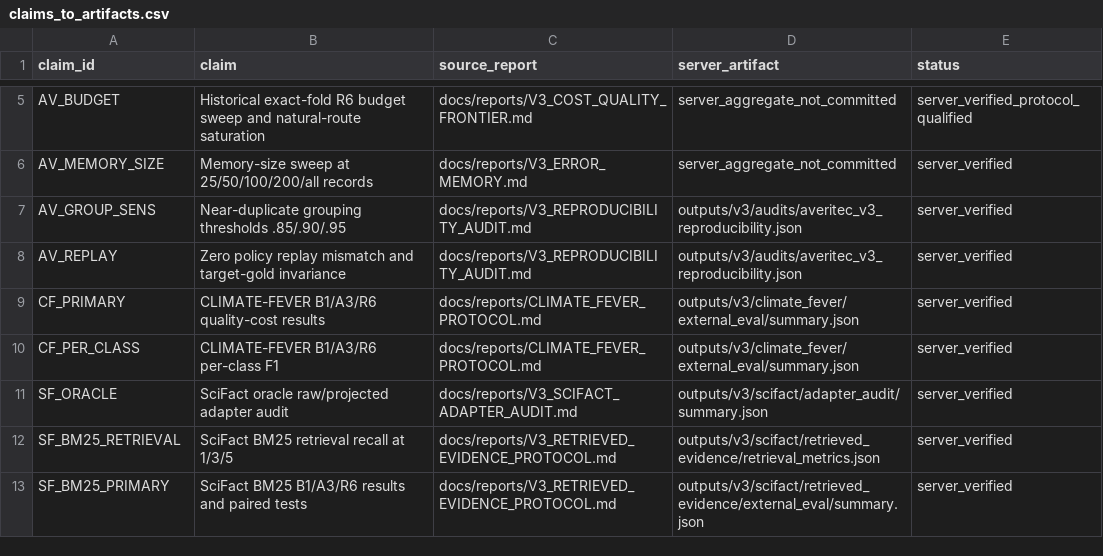
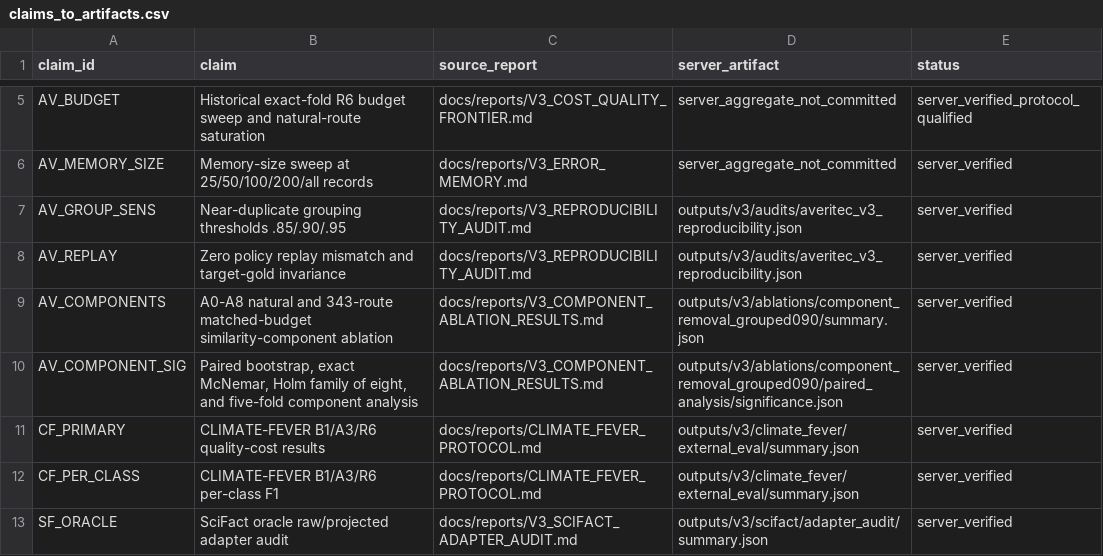
Before and after one commit to lee-vtruong/ERRORFlow, a CSV file: paper/claims_to_artifacts.csv, drawn as a sheet; only a part is shown, gaps mark what is left out; the shorter side is filled out with more unchanged rows.

Commit message:
Integrate R6 component ablations into paper

```diff
--- a/paper/claims_to_artifacts.csv
+++ b/paper/claims_to_artifacts.csv
@@ -8,2 +8,4 @@ AV_GROUP_SENS,"Near-duplicate grouping thresholds .85/.90/.95",docs/reports/V3_R
 AV_REPLAY,"Zero policy replay mismatch and target-gold invariance",docs/reports/V3_REPRODUCIBILITY_AUDIT.md,outputs/v3/audits/averitec_v3_reproducibility.json,server_verified
+AV_COMPONENTS,"A0-A8 natural and 343-route matched-budget similarity-component ablation",docs/reports/V3_COMPONENT_ABLATION_RESULTS.md,outputs/v3/ablations/component_removal_grouped090/summary.json,server_verified
+AV_COMPONENT_SIG,"Paired bootstrap, exact McNemar, Holm family of eight, and five-fold component analysis",docs/reports/V3_COMPONENT_ABLATION_RESULTS.md,outputs/v3/ablations/component_removal_grouped090/paired_analysis/significance.json,server_verified
 CF_PRIMARY,"CLIMATE-FEVER B1/A3/R6 quality-cost results",docs/reports/CLIMATE_FEVER_PROTOCOL.md,outputs/v3/climate_fever/external_eval/summary.json,server_verified
```
Also changed, not shown: 4 other files.
